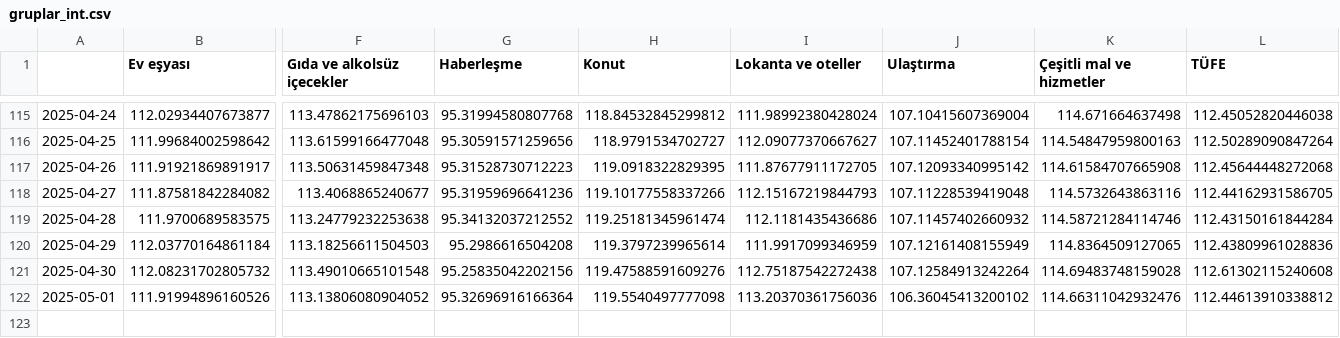
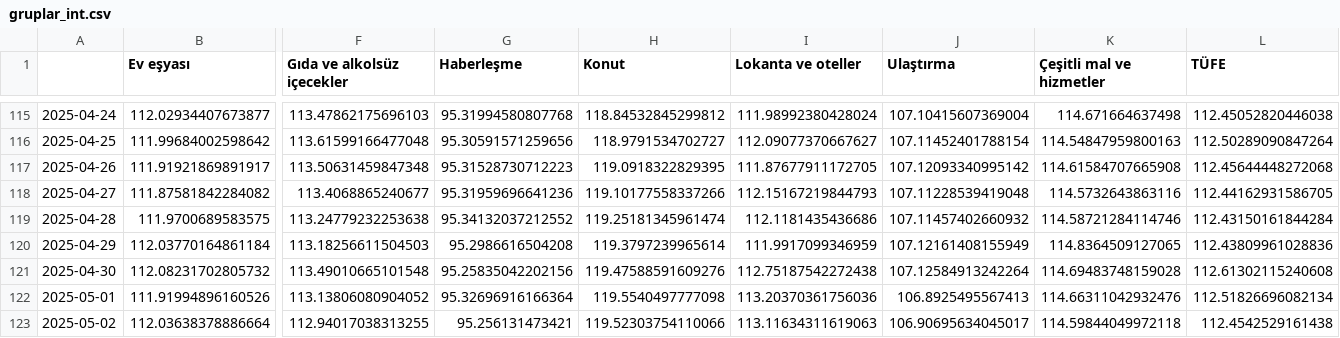
Before and after one commit to kaboya19/web-tufe-streamlit, a CSV file: gruplar_int.csv, drawn as a sheet; only a part is shown, gaps mark what is left out; rows hold the shown columns only; the diff names each change by its address in the sheet, - before the commit and + after, or states it on an @@ line.

```diff
--- a/gruplar_int.csv
+++ b/gruplar_int.csv
-J122 (Ulaştırma): 106.36045413200102
+J122 (Ulaştırma): 106.8925495567413
-L122 (TÜFE): 112.44613910338812
+L122 (TÜFE): 112.51826696082134
+row 123: 2025-05-02 | 112.03638378886664 | 112.94017038313255 | 95.256131473421 | 119.52303754110066 | 113.11634311619063 | 106.90695634045017 | 114.59844049972118 | 112.4542529161438
```
Also changed, not shown: anagruplar.csv, gruplar.csv, 14 other files.
